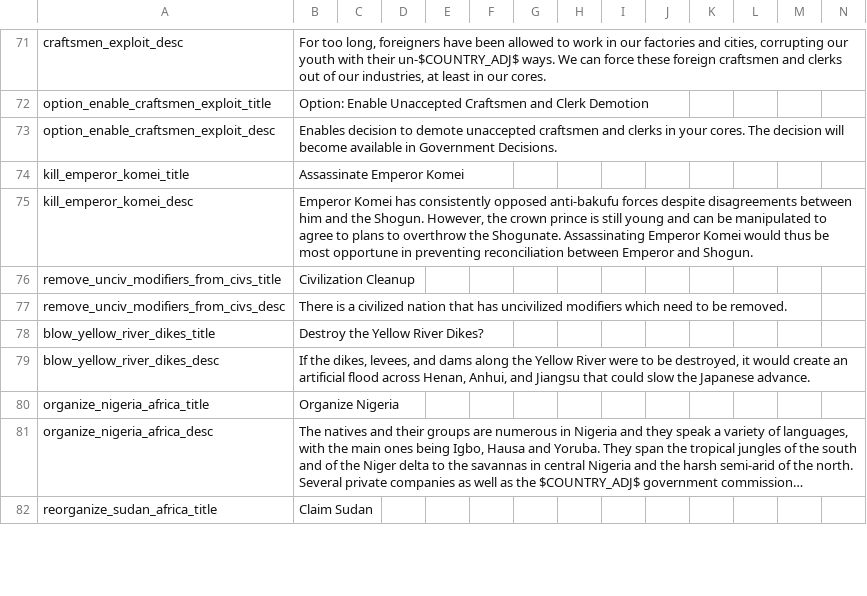
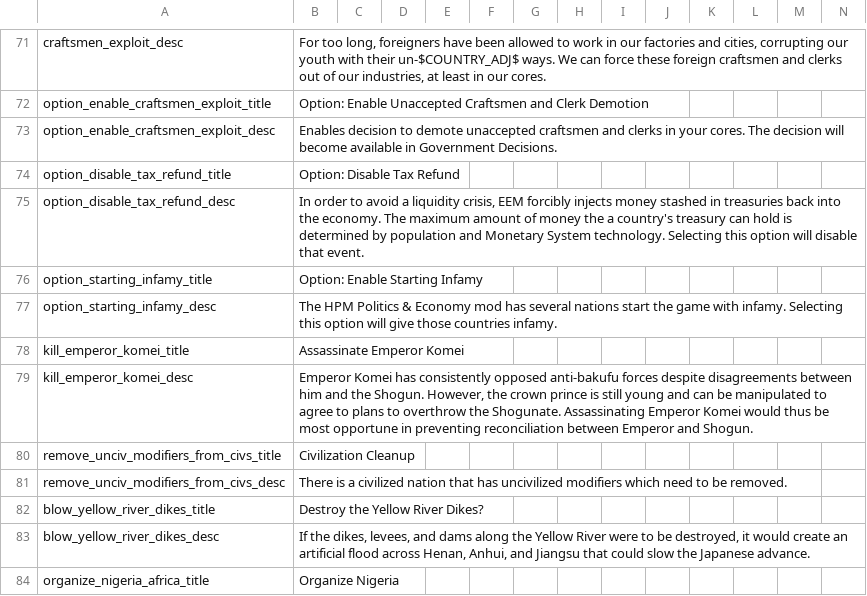
Before and after one commit to ujtcelvn/Ending_Extension_Mod, a CSV file: EEM/localisation/EEM_decisions.csv, drawn as a sheet; only a part is shown, gaps mark what is left out; the shorter side is filled out with more unchanged rows; long unchanged cells end in …; the diff names each change by its address in the sheet, - before the commit and + after, or states it on an @@ line.

Commit message:
v0.5.8k
Replaced party scandal events with HPM version
Returned trade caps, pop weights, NAVAL_SUPPLY_PENALTY_LIMIT, MAX_FLEETS, and FLEET_SIZE back to HPM values
Returned the infrastructure value of railroads back to 0.16
Rebalanced tech schools so being sphered by them always reduces the total amount of research points needed for westernization reforms by 0.2
The Japanese Shukensen-Riekensen tech school can now invent the Naval tech school’s colonial point boost techs
You can now disable the tax refund event in the starting options
There is now an option to give the counties designated in the HPM Politics & Economy mod their starting infamy

Sikh conservatives are now pluralist and liberals secularized because they were extremely religiously tolerant
Moved the fort icon for 1946 Kebbi

```diff
--- a/EEM/localisation/EEM_decisions.csv
+++ b/EEM/localisation/EEM_decisions.csv
+row 74: option_disable_tax_refund_title | Option: Disable Tax Refund
+row 75: option_disable_tax_refund_desc | In order to avoid a liquidity crisis, EEM forcibly injects money stashed in treasuries back into the economy. The maximum amount of money the a country's treasury can hold is determined by population and Monetary System technology. Selecting this option will disable that event.
+row 76: option_starting_infamy_title | Option: Enable Starting Infamy
+row 77: option_starting_infamy_desc | The HPM Politics & Economy mod has several nations start the game with infamy. Selecting this option will give those countries infamy.
```
Also changed, not shown: 12 other files.
